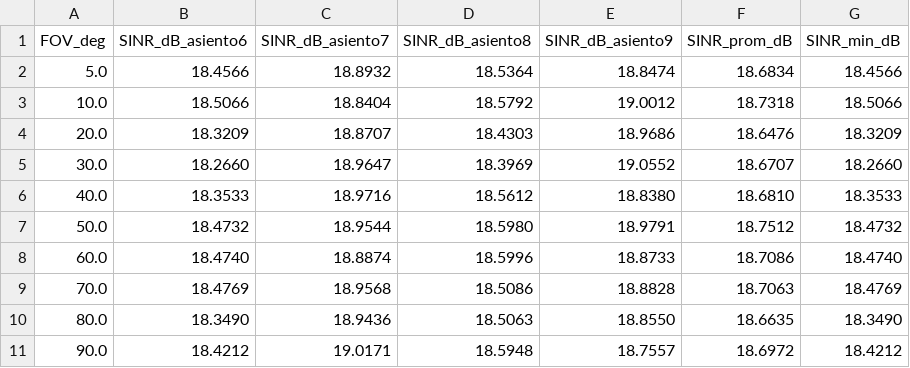
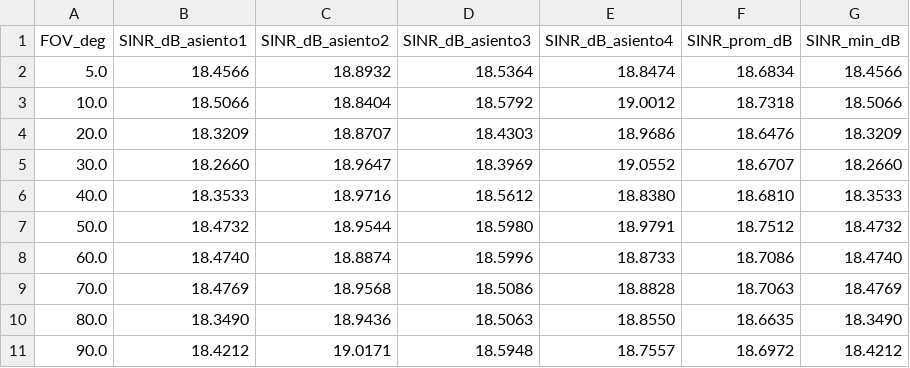
Before and after one commit to lauraromero-cm/Paper-vlc, a CSV file: escenarios/sin_bloqueo_0grados/resultados/tabla_sinr_por_fov.csv, drawn as a sheet.

Commit message:
Relabel asientos como 1-4 en tablas/graficos, con mapeo a objetos Zemax
Los indices de objeto de Zemax (detectores 6-9) no son legibles para el
lector de la tesis; se renombran a "Asiento 1..4" en todas las tablas,
CSV y figuras PNG, dejando el mapeo documentado en
resultados/mapeo_asientos.csv para trazabilidad.

```diff
--- a/escenarios/sin_bloqueo_0grados/resultados/tabla_sinr_por_fov.csv
+++ b/escenarios/sin_bloqueo_0grados/resultados/tabla_sinr_por_fov.csv
@@ -1,2 +1,2 @@
-FOV_deg,SINR_dB_asiento6,SINR_dB_asiento7,SINR_dB_asiento8,SINR_dB_asiento9,SINR_prom_dB,SINR_min_dB
+FOV_deg,SINR_dB_asiento1,SINR_dB_asiento2,SINR_dB_asiento3,SINR_dB_asiento4,SINR_prom_dB,SINR_min_dB
 5.0,18.4566,18.8932,18.5364,18.8474,18.6834,18.4566
```
Also changed, not shown: 7 other files.
